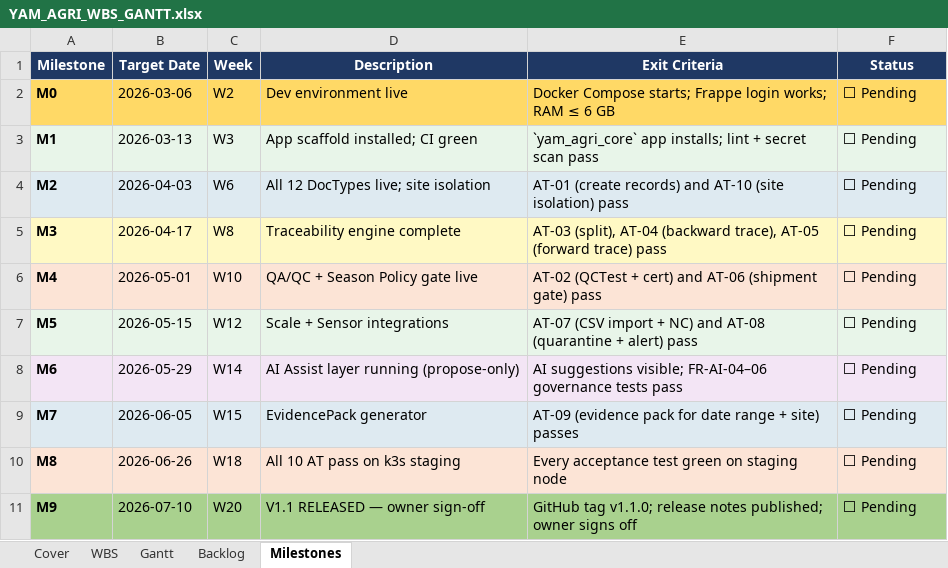
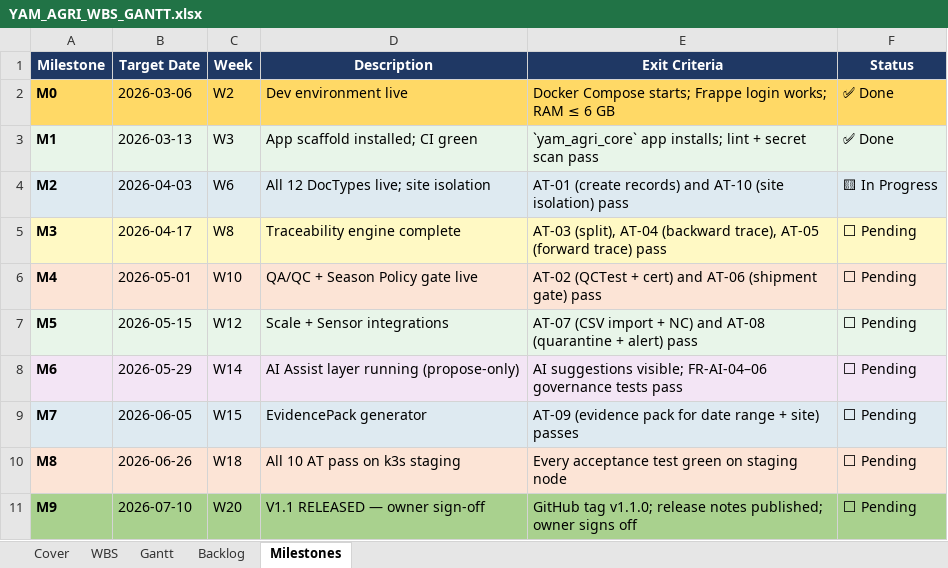
Before and after one commit to YasserAKareem/yam_agri_core, an Excel workbook: docs/YAM_AGRI_WBS_GANTT.xlsx, sheet Milestones, drawn as a sheet; values as stored, in another font and other column widths than the file's, no borders; the diff names each change by its address in the sheet, - before the commit and + after, or states it on an @@ line.

Commit message:
docs: update phase2 acceptance evidence and WBS status
- add automated AT01/AT10 run results and blockers

- refresh milestone statuses in WBS workbooks

- add helper script to keep milestone status updates repeatable

```diff
--- a/docs/YAM_AGRI_WBS_GANTT.xlsx (sheet Milestones)
+++ b/docs/YAM_AGRI_WBS_GANTT.xlsx (sheet Milestones)
-F2:F3 (Status): ⬜ Pending
+F2:F3 (Status): ✅ Done
-F4 (Status): ⬜ Pending
+F4 (Status): 🟨 In Progress
```
Also changed, not shown: docs/planning/YAM_AGRI_WBS_GANTT.xlsx, 2 other files.
